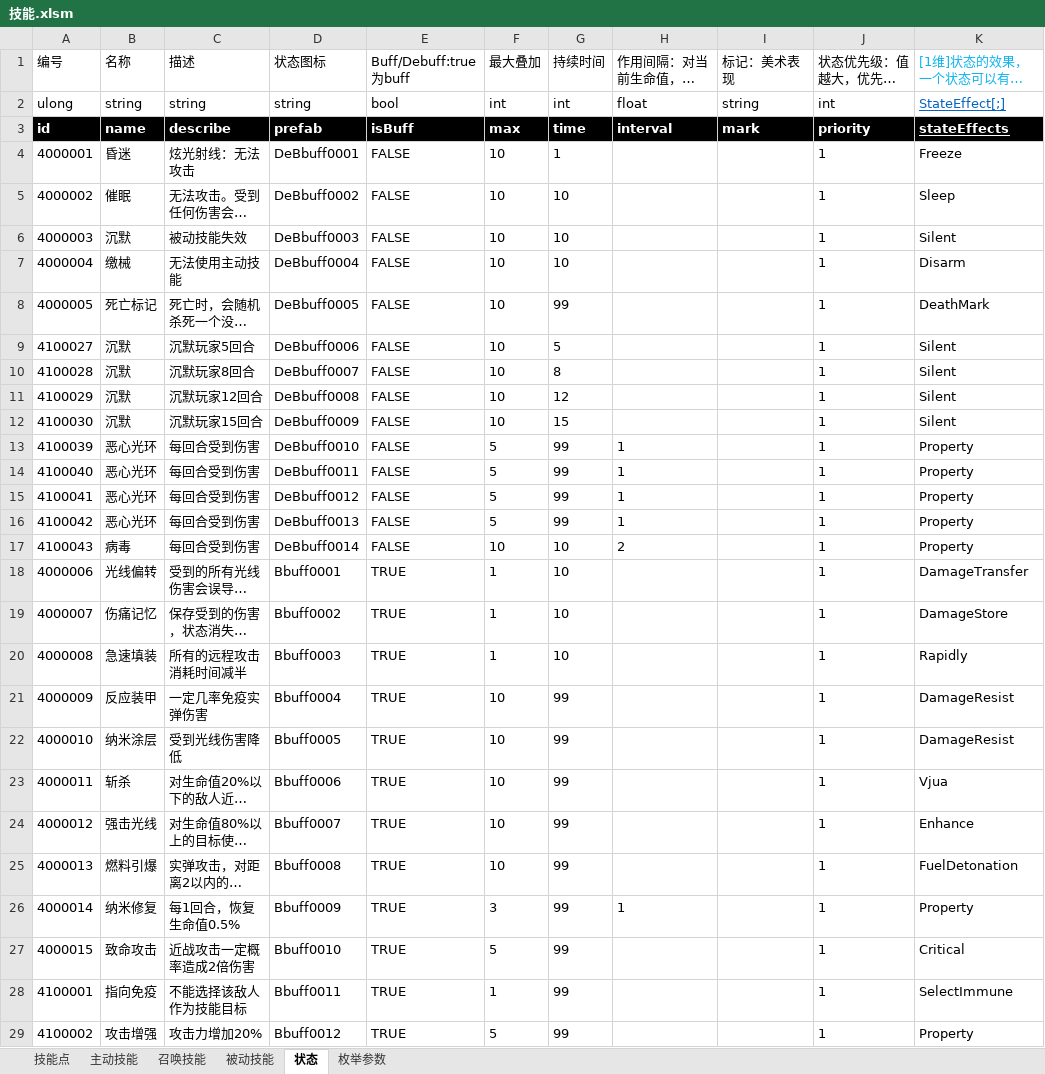
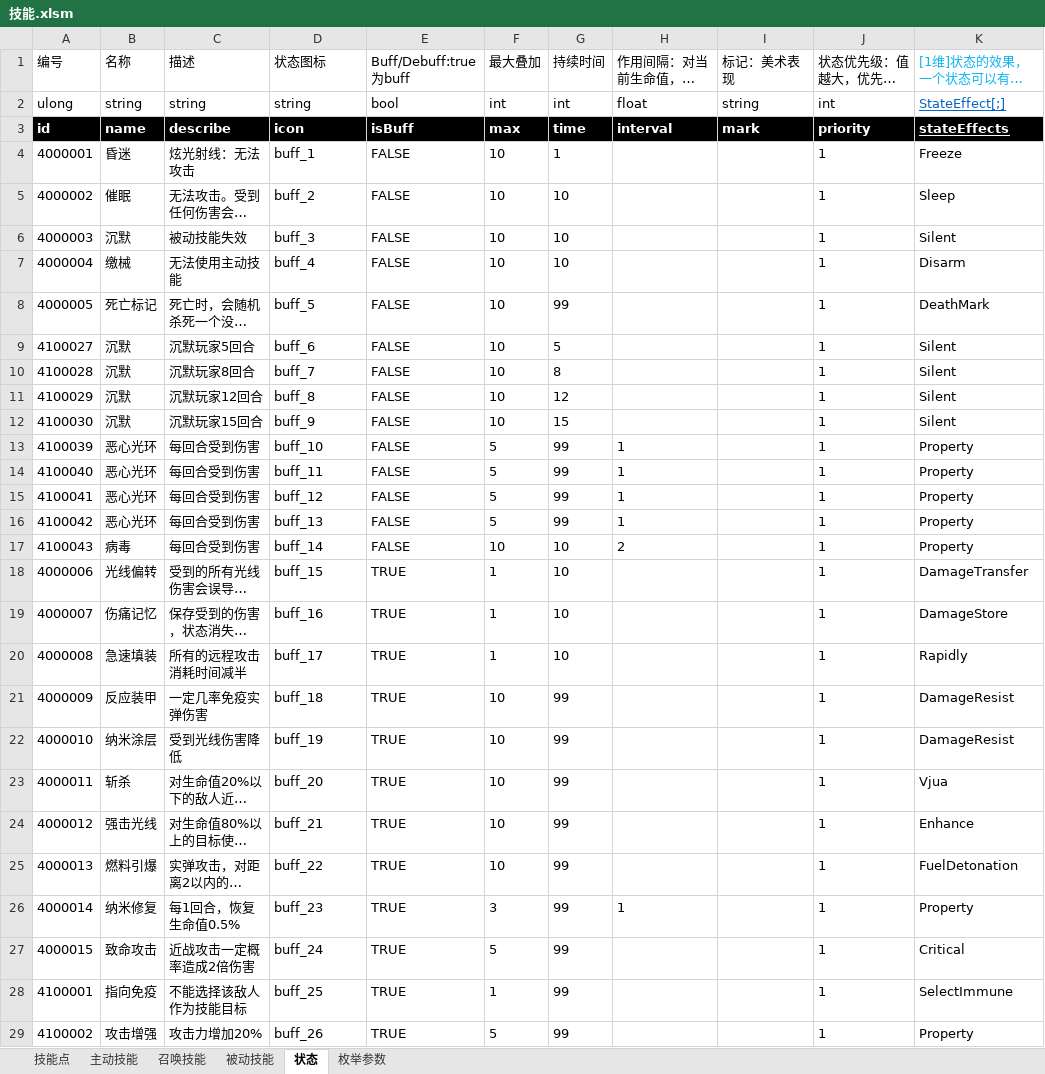
Before and after one commit to Canvastudio/Prometheus, an Excel workbook: Design/原始配置表/技能.xlsm, sheet 状态, drawn as a sheet; only a part is shown; long unchanged cells end in …; values as stored, in another font and other column widths than the file's, no borders; conditional formats and table styles not drawn; the diff covers the shown part only; the diff names each change by its address in the sheet, - before the commit and + after, or states it on an @@ line.

```diff
--- a/Design/原始配置表/技能.xlsm (sheet 状态)
+++ b/Design/原始配置表/技能.xlsm (sheet 状态)
-D3 (状态图标): prefab
+D3 (状态图标): icon
-D4 (状态图标): DeBbuff0001
+D4 (状态图标): buff_1
-D5 (状态图标): DeBbuff0002
+D5 (状态图标): buff_2
-D6 (状态图标): DeBbuff0003
+D6 (状态图标): buff_3
-D7 (状态图标): DeBbuff0004
+D7 (状态图标): buff_4
-D8 (状态图标): DeBbuff0005
+D8 (状态图标): buff_5
-D9 (状态图标): DeBbuff0006
+D9 (状态图标): buff_6
-D10 (状态图标): DeBbuff0007
+D10 (状态图标): buff_7
-D11 (状态图标): DeBbuff0008
+D11 (状态图标): buff_8
-D12 (状态图标): DeBbuff0009
+D12 (状态图标): buff_9
-D13 (状态图标): DeBbuff0010
+D13 (状态图标): buff_10
-D14 (状态图标): DeBbuff0011
+D14 (状态图标): buff_11
-D15 (状态图标): DeBbuff0012
+D15 (状态图标): buff_12
-D16 (状态图标): DeBbuff0013
+D16 (状态图标): buff_13
-D17 (状态图标): DeBbuff0014
+D17 (状态图标): buff_14
-D18 (状态图标): Bbuff0001
+D18 (状态图标): buff_15
-D19 (状态图标): Bbuff0002
+D19 (状态图标): buff_16
-D20 (状态图标): Bbuff0003
+D20 (状态图标): buff_17
-D21 (状态图标): Bbuff0004
+D21 (状态图标): buff_18
-D22 (状态图标): Bbuff0005
+D22 (状态图标): buff_19
-D23 (状态图标): Bbuff0006
+D23 (状态图标): buff_20
-D24 (状态图标): Bbuff0007
+D24 (状态图标): buff_21
-D25 (状态图标): Bbuff0008
+D25 (状态图标): buff_22
-D26 (状态图标): Bbuff0009
+D26 (状态图标): buff_23
-D27 (状态图标): Bbuff0010
+D27 (状态图标): buff_24
-D28 (状态图标): Bbuff0011
+D28 (状态图标): buff_25
-D29 (状态图标): Bbuff0012
+D29 (状态图标): buff_26
```
Also changed, not shown: 44 edited cells elsewhere in this sheet, sheet 被动技能, sheet 主动技能, sheet 召唤技能, charts or pictures.
